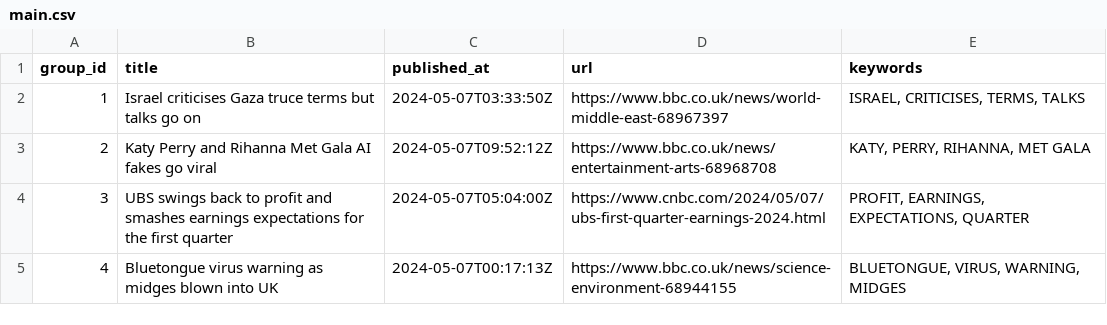
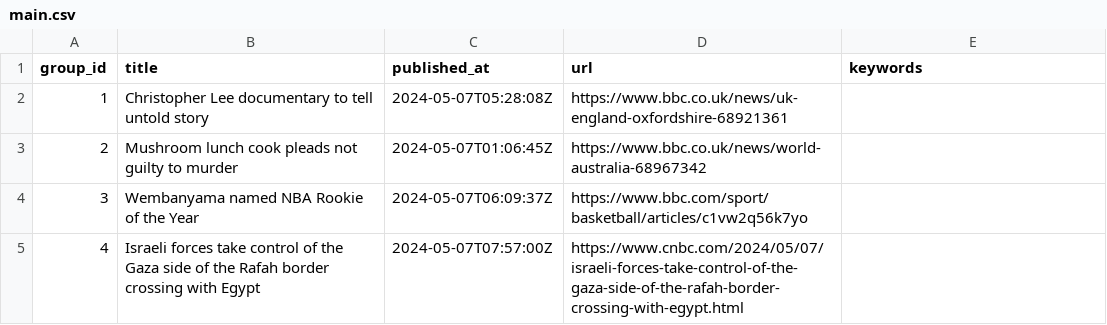
Before and after one commit to ritikaasri/newsgame, a CSV file: web/data/main.csv, drawn as a sheet.

Commit message:
Update news main.csv

```diff
--- a/web/data/main.csv
+++ b/web/data/main.csv
@@ -1,5 +1,5 @@
 group_id,title,published_at,url,keywords
-1,Israel criticises Gaza truce terms but talks go on,2024-05-07T03:33:50Z,https://www.bbc.co.uk/news/world-middle-east-68967397,"ISRAEL, CRITICISES, TERMS, TALKS"
-2,Katy Perry and Rihanna Met Gala AI fakes go viral,2024-05-07T09:52:12Z,https://www.bbc.co.uk/news/entertainment-arts-68968708,"KATY, PERRY, RIHANNA, MET GALA"
-3,UBS swings back to profit and smashes earnings expectations for the first quarter,2024-05-07T05:04:00Z,https://www.cnbc.com/2024/05/07/ubs-first-quarter-earnings-2024.html,"PROFIT, EARNINGS, EXPECTATIONS, QUARTER"
-4,Bluetongue virus warning as midges blown into UK,2024-05-07T00:17:13Z,https://www.bbc.co.uk/news/science-environment-68944155,"BLUETONGUE, VIRUS, WARNING, MIDGES"
+1,Christopher Lee documentary to tell untold story,2024-05-07T05:28:08Z,https://www.bbc.co.uk/news/uk-england-oxfordshire-68921361,
+2,Mushroom lunch cook pleads not guilty to murder,2024-05-07T01:06:45Z,https://www.bbc.co.uk/news/world-australia-68967342,
+3,Wembanyama named NBA Rookie of the Year,2024-05-07T06:09:37Z,https://www.bbc.com/sport/basketball/articles/c1vw2q56k7yo,
+4,Israeli forces take control of the Gaza side of the Rafah border crossing with Egypt,2024-05-07T07:57:00Z,https://www.cnbc.com/2024/05/07/israeli-forces-take-control-of-the-gaza-side-of-the-rafah-border-crossing-with-egypt.html,
```
